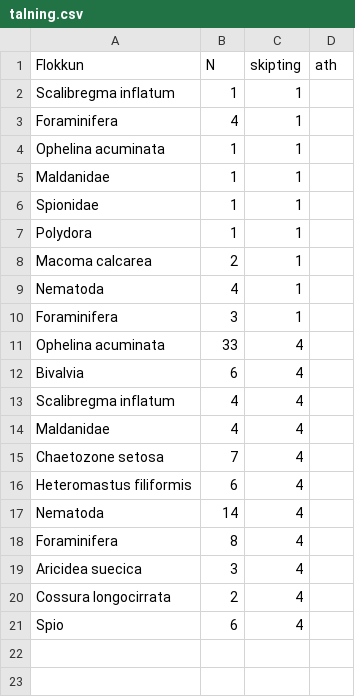
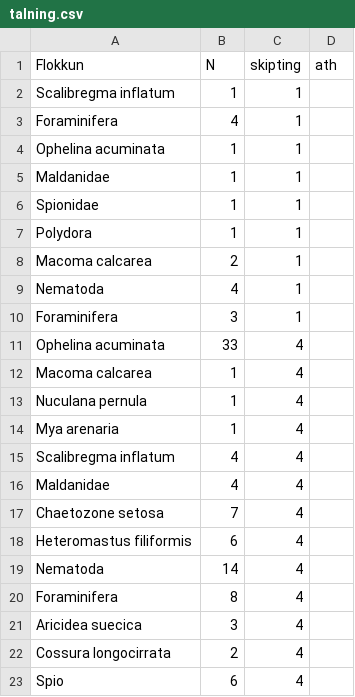
Before and after one commit to harkanatta/botndyr, a CSV file: Kolgr2016/B5A/talning.csv, drawn as a sheet.

```diff
--- a/Kolgr2016/B5A/talning.csv
+++ b/Kolgr2016/B5A/talning.csv
@@ -11,3 +11,5 @@ Foraminifera,3,1,
 Ophelina acuminata,33,4,
-Bivalvia,6,4,
+Macoma calcarea,1,4,
+Nuculana pernula,1,4,
+Mya arenaria,1,4
 Scalibregma inflatum,4,4,
```
Also changed, not shown: Kolgr2016/A7A/talning.csv, Kolgr2016/A7C/talning.csv, 29 other files.
